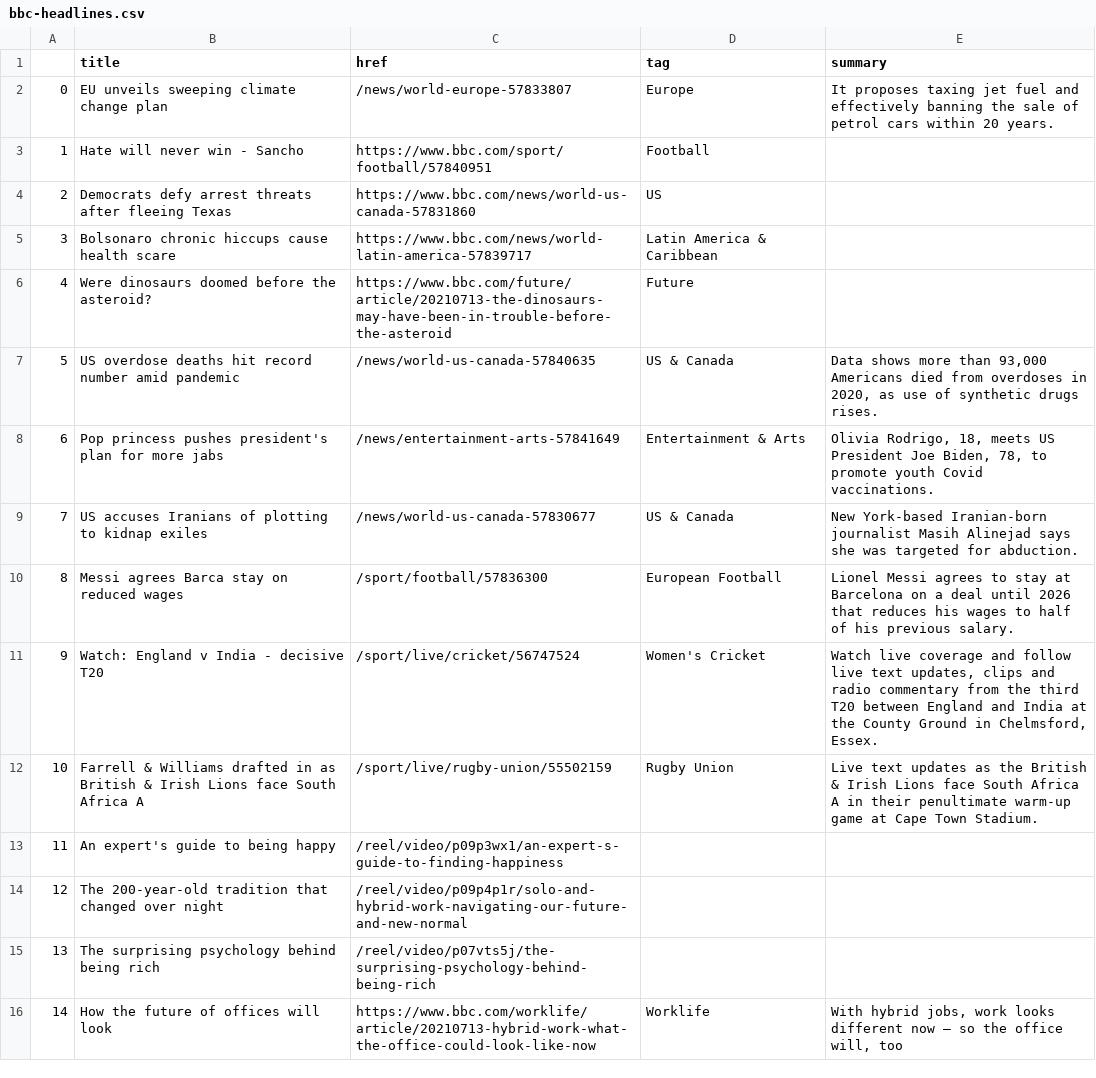
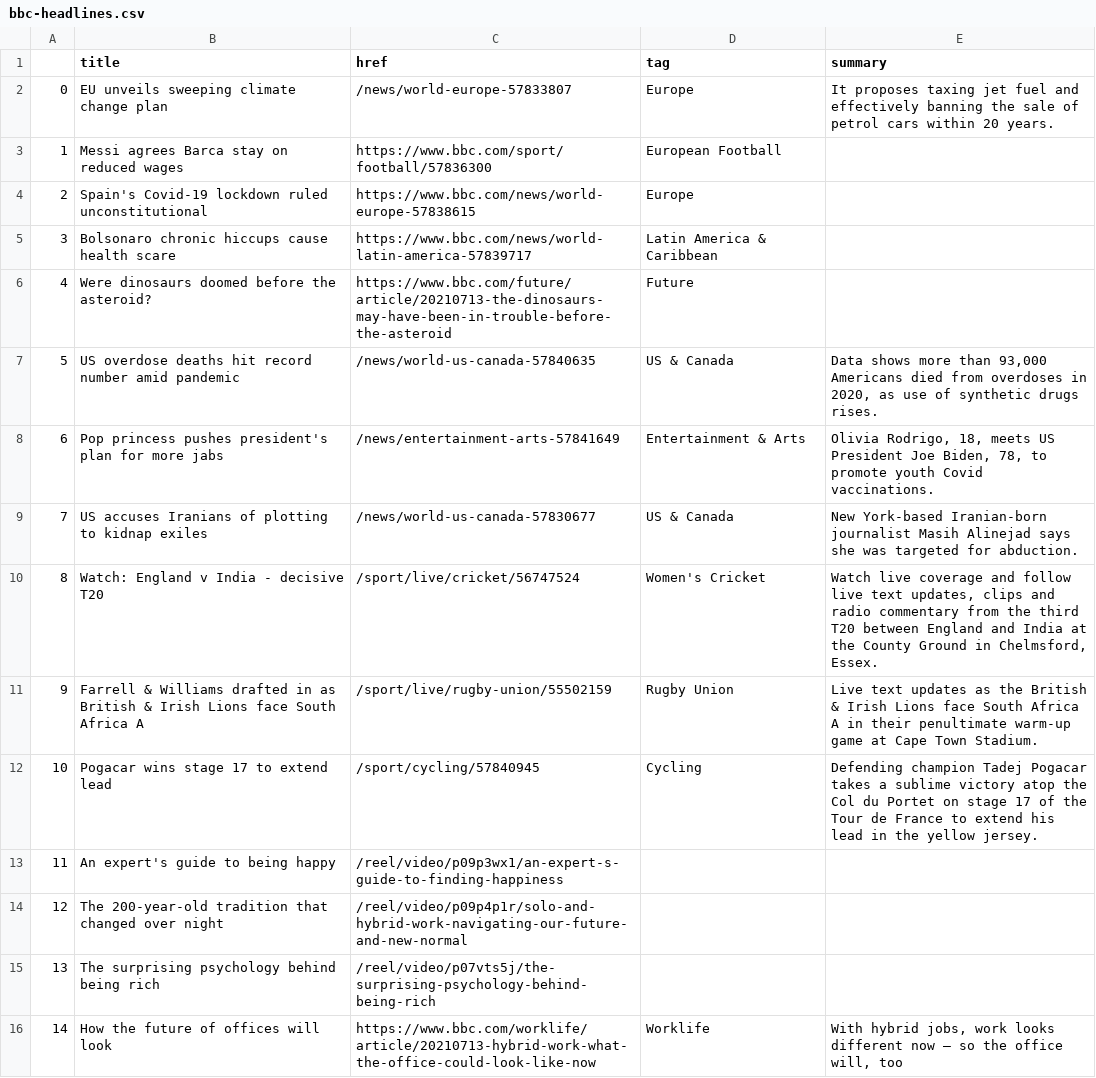
Before and after one commit to bujanowski/automated-scraper, a CSV file: bbc-headlines.csv, drawn as a sheet; only a part is shown.

```diff
--- a/bbc-headlines.csv
+++ b/bbc-headlines.csv
@@ -2,4 +2,4 @@
 0,EU unveils sweeping climate change plan,/news/world-europe-57833807,Europe,It proposes taxing jet fuel and effectively banning the sale of petrol cars within 20 years.
-1,Hate will never win - Sancho,https://www.bbc.com/sport/football/57840951,Football,
-2,Democrats defy arrest threats after fleeing Texas,https://www.bbc.com/news/world-us-canada-57831860,US,
+1,Messi agrees Barca stay on reduced wages,https://www.bbc.com/sport/football/57836300,European Football,
+2,Spain's Covid-19 lockdown ruled unconstitutional,https://www.bbc.com/news/world-europe-57838615,Europe,
 3,Bolsonaro chronic hiccups cause health scare,https://www.bbc.com/news/world-latin-america-57839717,Latin America & Caribbean,
@@ -9,5 +9,5 @@
 7,US accuses Iranians of plotting to kidnap exiles,/news/world-us-canada-57830677,US & Canada,New York-based Iranian-born journalist Masih Alinejad says she was targeted for abduction.
-8,Messi agrees Barca stay on reduced wages,/sport/football/57836300,European Football,Lionel Messi agrees to stay at Barcelona on a deal until 2026 that reduces his wages to half of his previous salary.
-9,Watch: England v India - decisive T20,/sport/live/cricket/56747524,Women's Cricket,"Watch live coverage and follow live text updates, clips and radio commentary from the third T20 between England and India at the County Ground in Chelmsford, Essex."
-10,Farrell & Williams drafted in as British & Irish Lions face South Africa A,/sport/live/rugby-union/55502159,Rugby Union,Live text updates as the British & Irish Lions face South Africa A in their penultimate warm-up game at Cape Town Stadium.
+8,Watch: England v India - decisive T20,/sport/live/cricket/56747524,Women's Cricket,"Watch live coverage and follow live text updates, clips and radio commentary from the third T20 between England and India at the County Ground in Chelmsford, Essex."
+9,Farrell & Williams drafted in as British & Irish Lions face South Africa A,/sport/live/rugby-union/55502159,Rugby Union,Live text updates as the British & Irish Lions face South Africa A in their penultimate warm-up game at Cape Town Stadium.
+10,Pogacar wins stage 17 to extend lead,/sport/cycling/57840945,Cycling,Defending champion Tadej Pogacar takes a sublime victory atop the Col du Portet on stage 17 of the Tour de France to extend his lead in the yellow jersey.
 11,An expert's guide to being happy,/reel/video/p09p3wx1/an-expert-s-guide-to-finding-happiness,,
```
